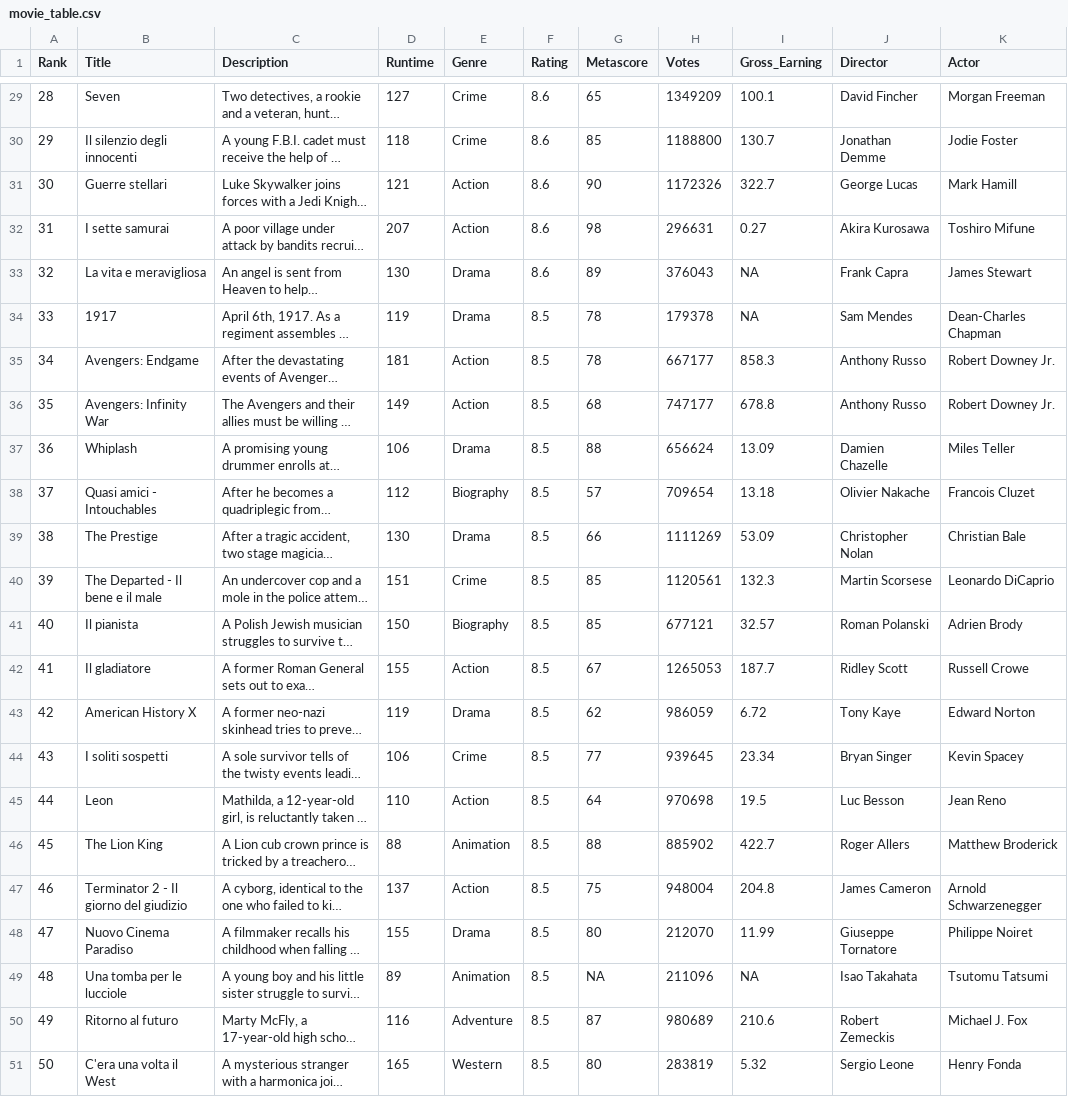
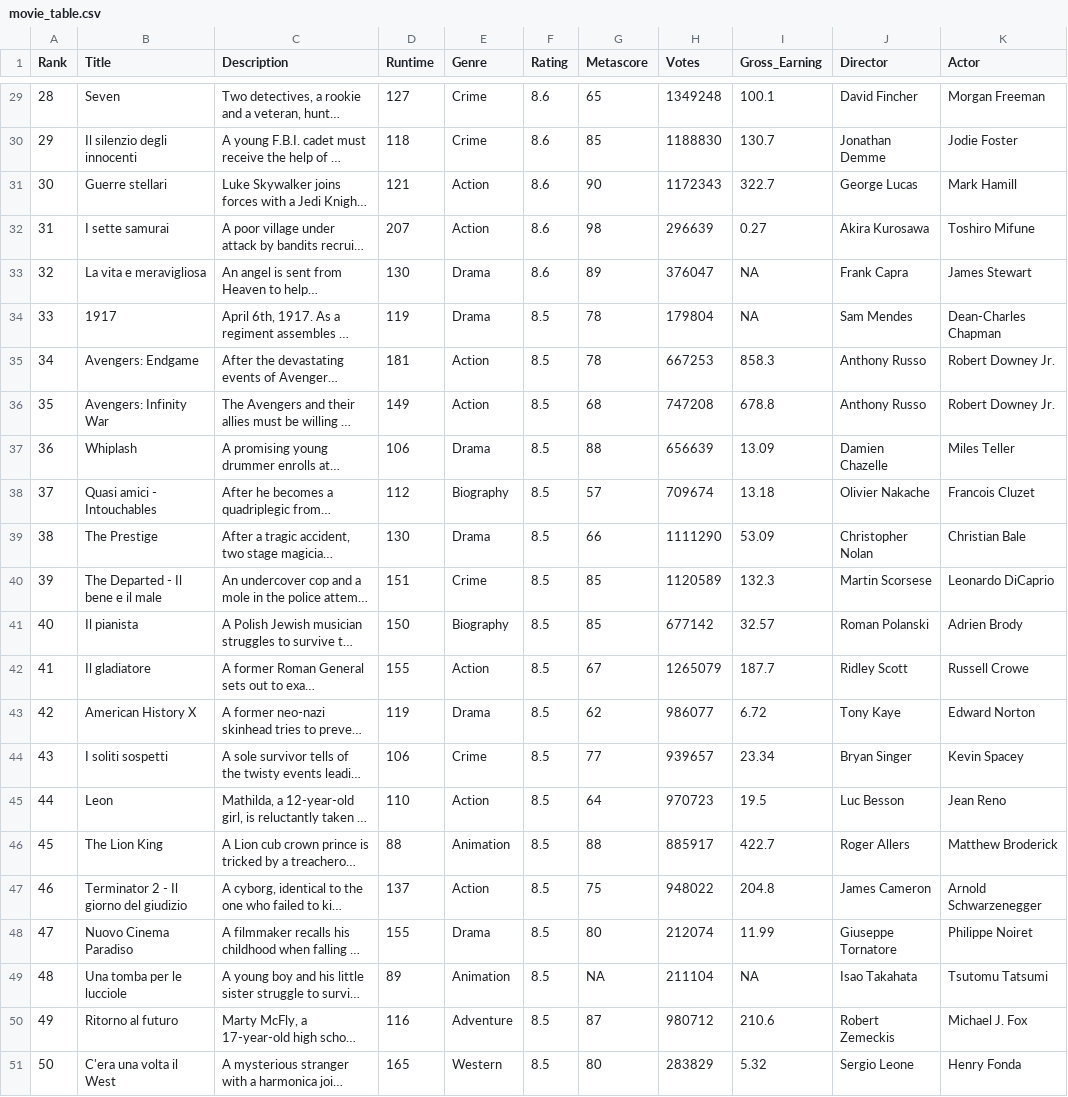
Before and after one commit to unimi-dse/4ec40ab8, a CSV file: movie_table.csv, drawn as a sheet; only a part is shown, gaps mark what is left out; long unchanged cells end in …; the diff covers the shown part only; the diff names each change by its address in the sheet, - before the commit and + after, or states it on an @@ line.

```diff
--- a/movie_table.csv
+++ b/movie_table.csv
-H29 (Votes): 1349209
+H29 (Votes): 1349248
-H30 (Votes): 1188800
+H30 (Votes): 1188830
-H31 (Votes): 1172326
+H31 (Votes): 1172343
-H32 (Votes): 296631
+H32 (Votes): 296639
-H33 (Votes): 376043
+H33 (Votes): 376047
-H34 (Votes): 179378
+H34 (Votes): 179804
-H35 (Votes): 667177
+H35 (Votes): 667253
-H36 (Votes): 747177
+H36 (Votes): 747208
-H37 (Votes): 656624
+H37 (Votes): 656639
-H38 (Votes): 709654
+H38 (Votes): 709674
-H39 (Votes): 1111269
+H39 (Votes): 1111290
-H40 (Votes): 1120561
+H40 (Votes): 1120589
-H41 (Votes): 677121
+H41 (Votes): 677142
-H42 (Votes): 1265053
+H42 (Votes): 1265079
-H43 (Votes): 986059
+H43 (Votes): 986077
-H44 (Votes): 939645
+H44 (Votes): 939657
-H45 (Votes): 970698
+H45 (Votes): 970723
-H46 (Votes): 885902
+H46 (Votes): 885917
-H47 (Votes): 948004
+H47 (Votes): 948022
-H48 (Votes): 212070
+H48 (Votes): 212074
-H49 (Votes): 211096
+H49 (Votes): 211104
-H50 (Votes): 980689
+H50 (Votes): 980712
-H51 (Votes): 283819
+H51 (Votes): 283829
```
Also changed, not shown: 27 edited cells elsewhere in this file.
